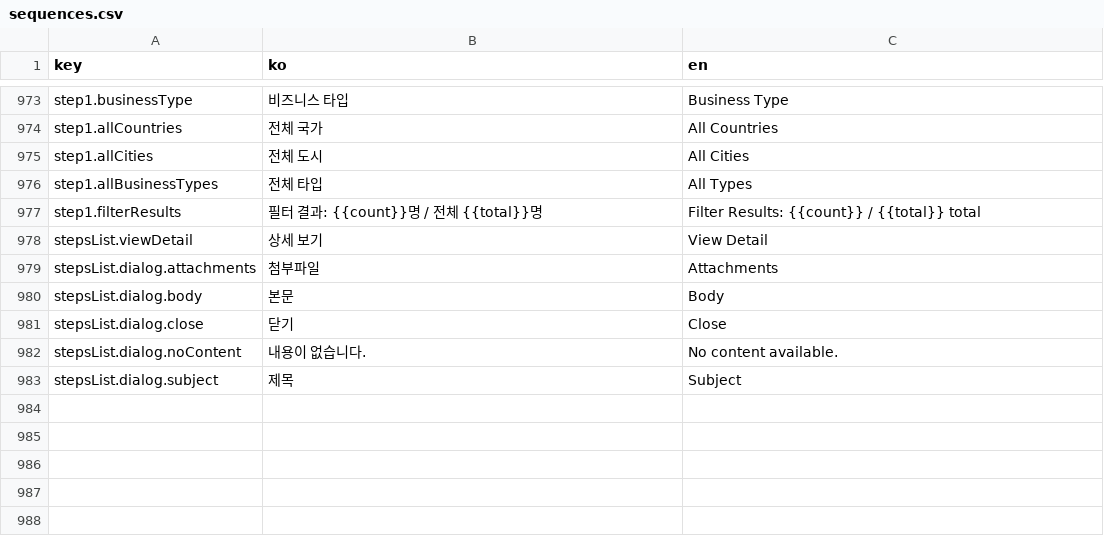
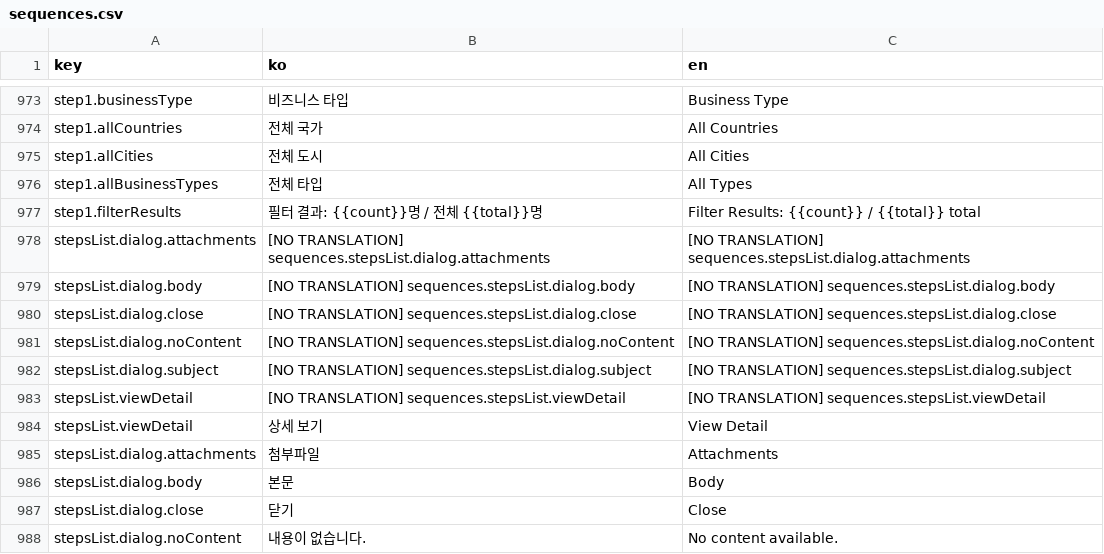
Before and after one commit to iyeaaa/loki-reference-skill, a CSV file: admin/locales/sequences.csv, drawn as a sheet; only a part is shown, gaps mark what is left out; the shorter side is filled out with more unchanged rows; the diff names each change by its address in the sheet, - before the commit and + after, or states it on an @@ line.

```diff
--- a/admin/locales/sequences.csv
+++ b/admin/locales/sequences.csv
+row 978: stepsList.dialog.attachments | [NO TRANSLATION] sequences.stepsList.dialog.attachments | [NO TRANSLATION] sequences.stepsList.dialog.attachments
+row 979: stepsList.dialog.body | [NO TRANSLATION] sequences.stepsList.dialog.body | [NO TRANSLATION] sequences.stepsList.dialog.body
+row 980: stepsList.dialog.close | [NO TRANSLATION] sequences.stepsList.dialog.close | [NO TRANSLATION] sequences.stepsList.dialog.close
+row 981: stepsList.dialog.noContent | [NO TRANSLATION] sequences.stepsList.dialog.noContent | [NO TRANSLATION] sequences.stepsList.dialog.noContent
+row 982: stepsList.dialog.subject | [NO TRANSLATION] sequences.stepsList.dialog.subject | [NO TRANSLATION] sequences.stepsList.dialog.subject
+row 983: stepsList.viewDetail | [NO TRANSLATION] sequences.stepsList.viewDetail | [NO TRANSLATION] sequences.stepsList.viewDetail
```
Also changed, not shown: admin/locales/sidebar.csv, 12 other files.
